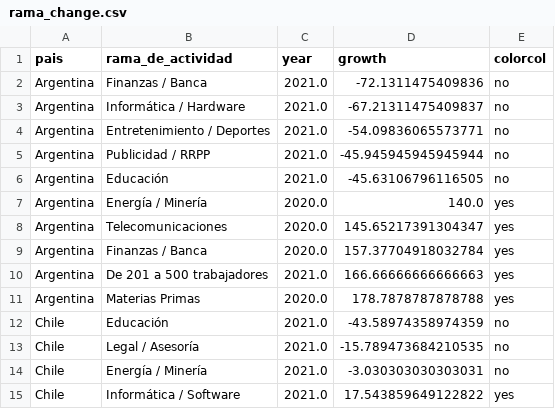
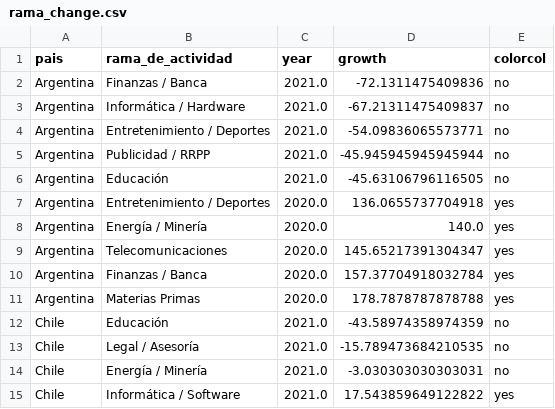
Before and after one commit to AlvaroAltamiranoM/unilyrics-hotmail.com, a CSV file: tables/rama_change.csv, drawn as a sheet; only a part is shown; removed rows and columns are numbered as before the commit, all else as after; the diff names each change by its address in the sheet, - before the commit and + after, or states it on an @@ line.

Commit message:
Add files via upload

```diff
--- a/tables/rama_change.csv
+++ b/tables/rama_change.csv
+row 7: Argentina | Entretenimiento / Deportes | 2020.0 | 136.0655737704918 | yes
-row 10: Argentina | De 201 a 500 trabajadores | 2021.0 | 166.66666666666663 | yes
```
